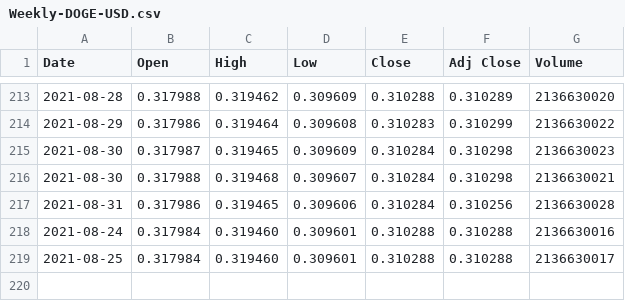
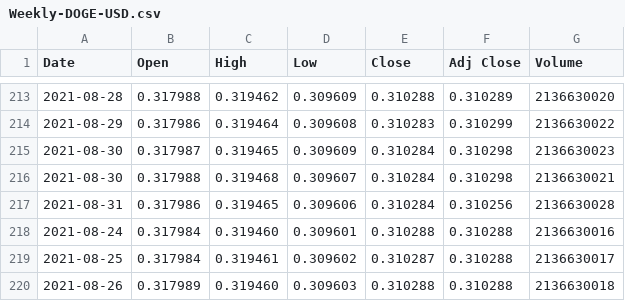
Before and after one commit to Dev232-rock/CryptoMarketPredictor, a CSV file: Weekly-DOGE-USD.csv, drawn as a sheet; only a part is shown, gaps mark what is left out.

Commit message:
Fix data for DOGE-USD on August 25 and add August 26

```diff
--- a/Weekly-DOGE-USD.csv
+++ b/Weekly-DOGE-USD.csv
@@ -218,2 +218,3 @@ Date,Open,High,Low,Close,Adj Close,Volume
 2021-08-24,0.317984,0.319460,0.309601,0.310288,0.310288,2136630016
-2021-08-25,0.317984,0.319460,0.309601,0.310288,0.310288,2136630017
+2021-08-25,0.317984,0.319461,0.309602,0.310287,0.310288,2136630017
+2021-08-26,0.317989,0.319460,0.309603,0.310288,0.310288,2136630018
```
